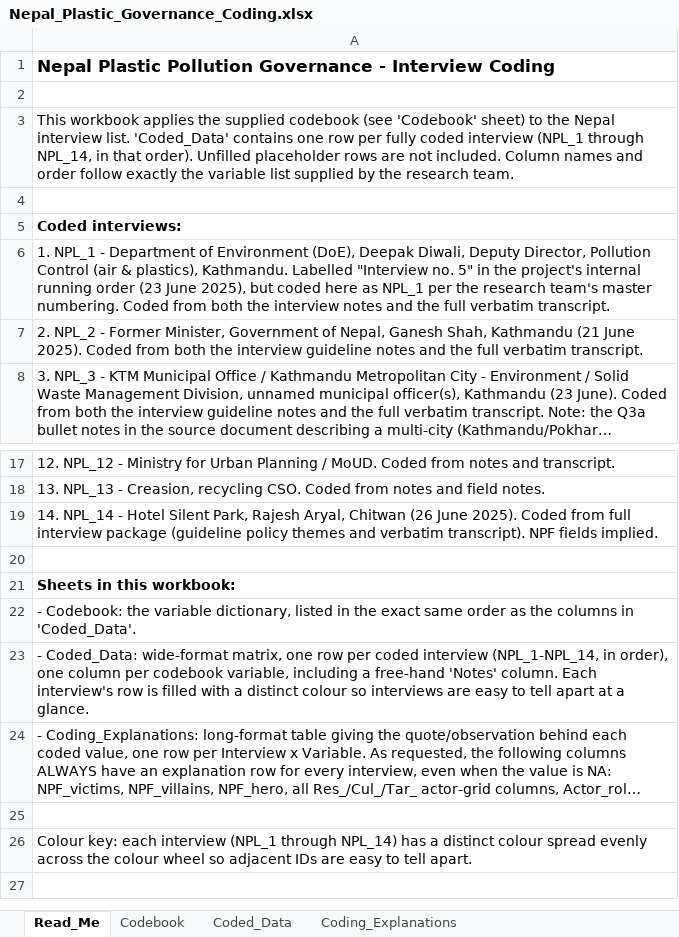
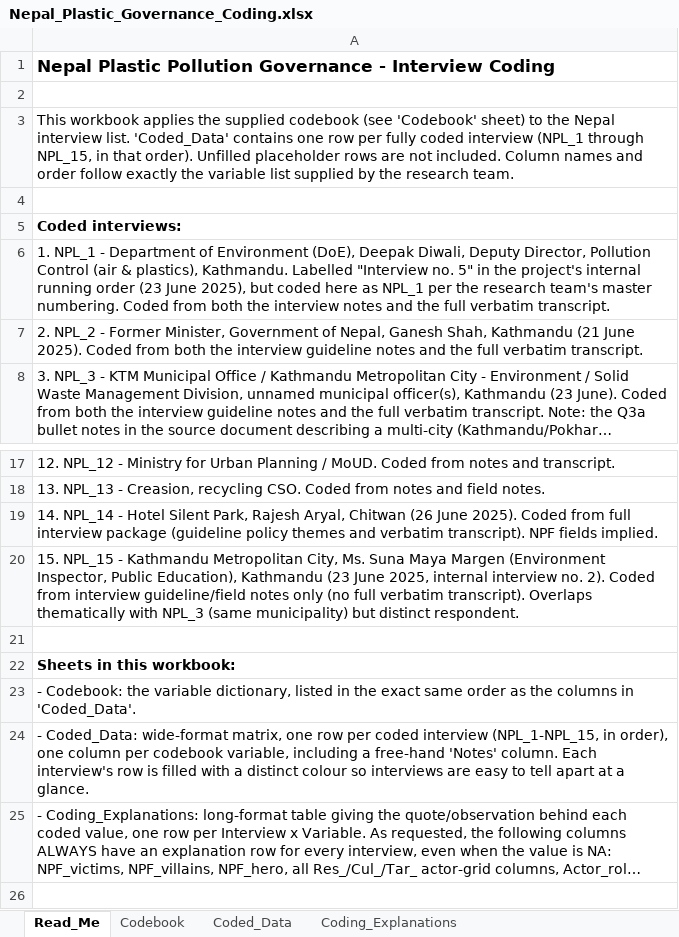
Before and after one commit to shivrain/Thinkswiss, an Excel workbook: nepal_plastic_coding/Nepal_Plastic_Governance_Coding.xlsx, sheet Read_Me, drawn as a sheet; only a part is shown, gaps mark what is left out; the shorter side is filled out with more unchanged rows; long unchanged cells end in …; values as stored, in another font and other column widths than the file's, no borders; addresses are those after the commit; the diff names each change by its address in the sheet, - before the commit and + after, or states it on an @@ line.

```diff
--- a/nepal_plastic_coding/Nepal_Plastic_Governance_Coding.xlsx (sheet Read_Me)
+++ b/nepal_plastic_coding/Nepal_Plastic_Governance_Coding.xlsx (sheet Read_Me)
-A3: …(NPL_1 through NPL_14, in that…
+A3: …(NPL_1 through NPL_15, in that…
+row 20: 15. NPL_15 - Kathmandu Metropolitan City, Ms. Suna Maya Margen (Environment Inspector, Public Education), Kathmandu (23 June 2025, internal interview no. 2). Coded from interview guideline/field notes only (no full verbatim transcript). Overlaps thematically with NPL_3 (same municipality) but distinct respondent.
-A24: …coded interview (NPL_1-NPL_14, in order),…
+A24: …coded interview (NPL_1-NPL_15, in order),…
```
Also changed, not shown: sheet Coding_Explanations, sheet Coded_Data, 1 other file.
